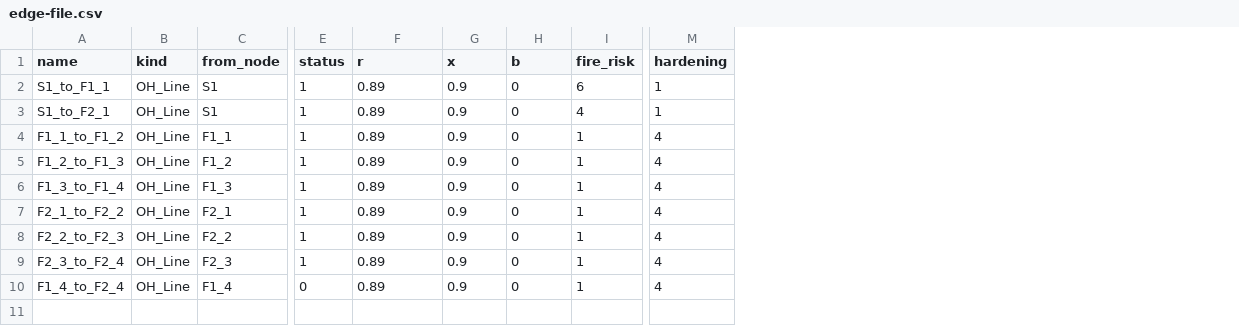
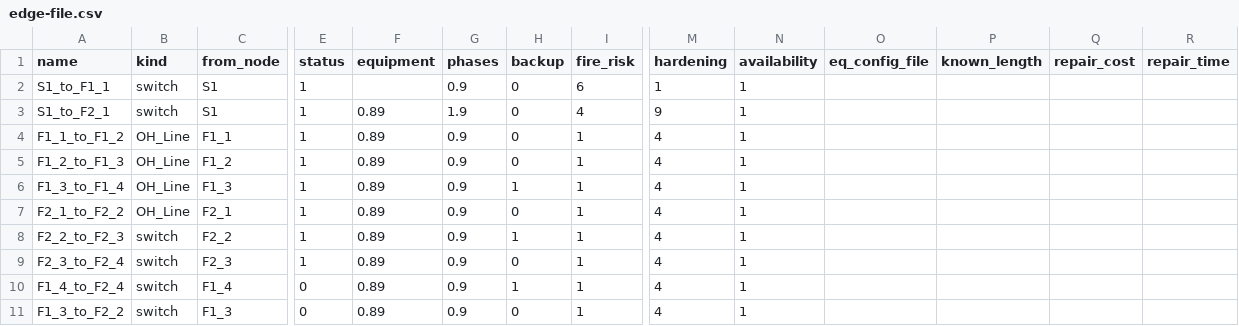
Before and after one commit to sayonsom/pycanvass, a CSV file: demo_data/edge-file.csv, drawn as a sheet; only a part is shown, gaps mark what is left out; rows hold the shown columns only; the diff names each change by its address in the sheet, - before the commit and + after, or states it on an @@ line.

```diff
--- a/demo_data/edge-file.csv
+++ b/demo_data/edge-file.csv
+column N (availability), rows 2-10: all 1
+column O (eq_config_file), empty
+column P (known_length), empty
+column Q (repair_cost), empty
+column R (repair_time), empty
-F1: r
+F1: equipment
-G1: x
+G1: phases
-H1: b
+H1: backup
-B2:B3 (kind): OH_Line
+B2:B3 (kind): switch
-F2 (equipment): 0.89
+F2 (equipment): (empty)
-G3 (phases): 0.9
+G3 (phases): 1.9
-M3 (hardening): 1
+M3 (hardening): 9
-H6 (backup): 0
+H6 (backup): 1
-B8:B10 (kind): OH_Line
+B8:B10 (kind): switch
-H8 (backup): 0
+H8 (backup): 1
-H10 (backup): 0
+H10 (backup): 1
+row 11: F1_3_to_F2_2 | switch | F1_3 | 0 | 0.89 | 0.9 | 0 | 1 | 4 | 1
```
Also changed, not shown: demo_data/node-file.csv, 11 other files.
